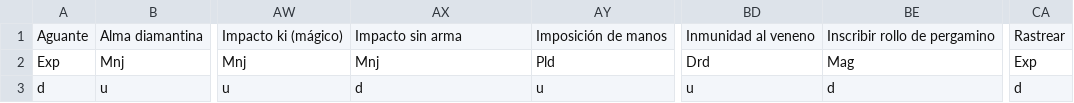
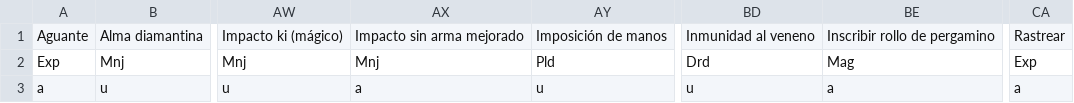
Before and after one commit to AzoeDesarrollos/pygpj, a CSV file: data/app_mc.csv, drawn as a sheet; only a part is shown, gaps mark what is left out; the diff names each change by its address in the sheet, - before the commit and + after, or states it on an @@ line.

```diff
--- a/data/app_mc.csv
+++ b/data/app_mc.csv
-AX1: Impacto sin arma
+AX1: Impacto sin arma mejorado
-A3: d
+A3: a
-AX3: d
+AX3: a
-BE3: d
+BE3: a
-CA3: d
+CA3: a
```
Also changed, not shown: data/dotes.csv, 8 other files.
